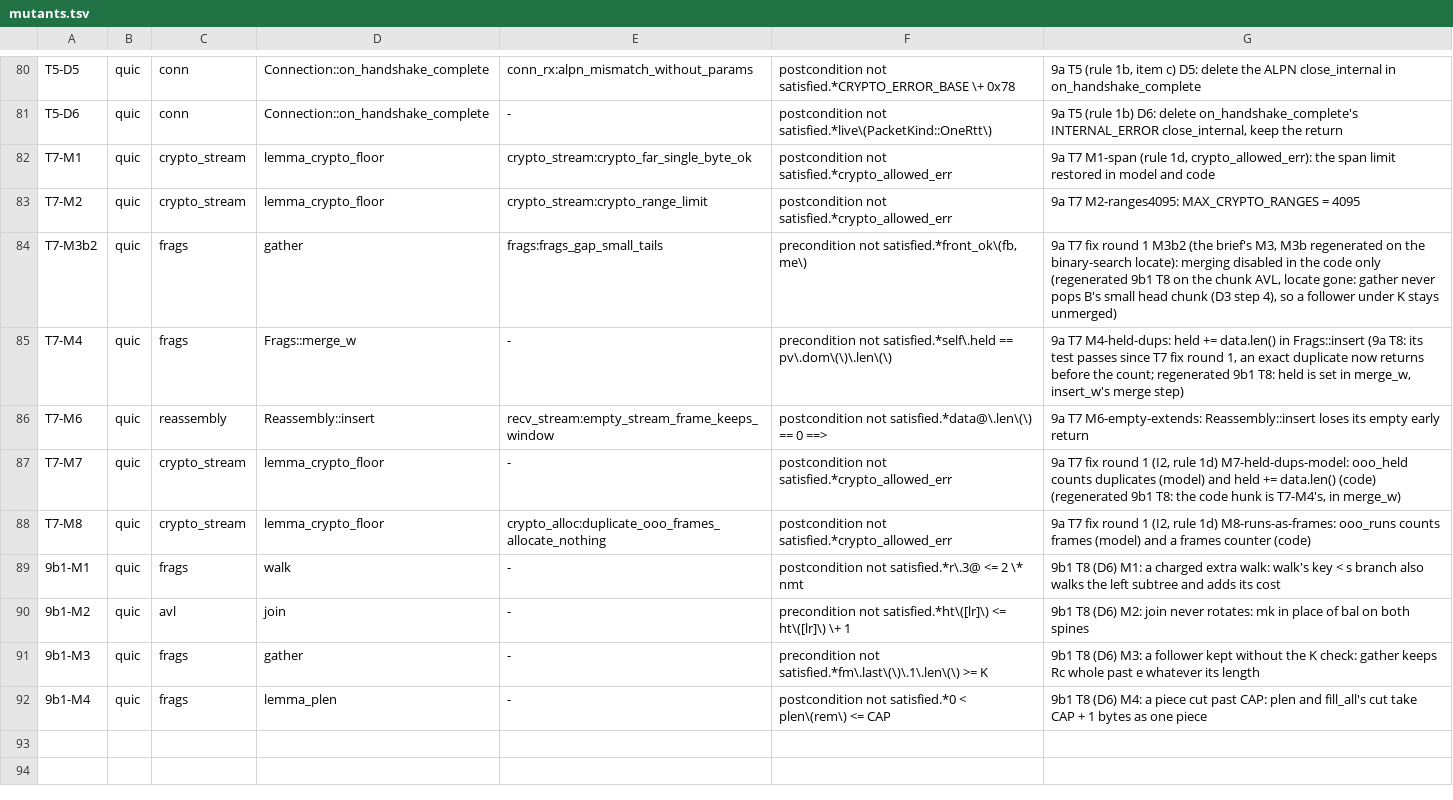
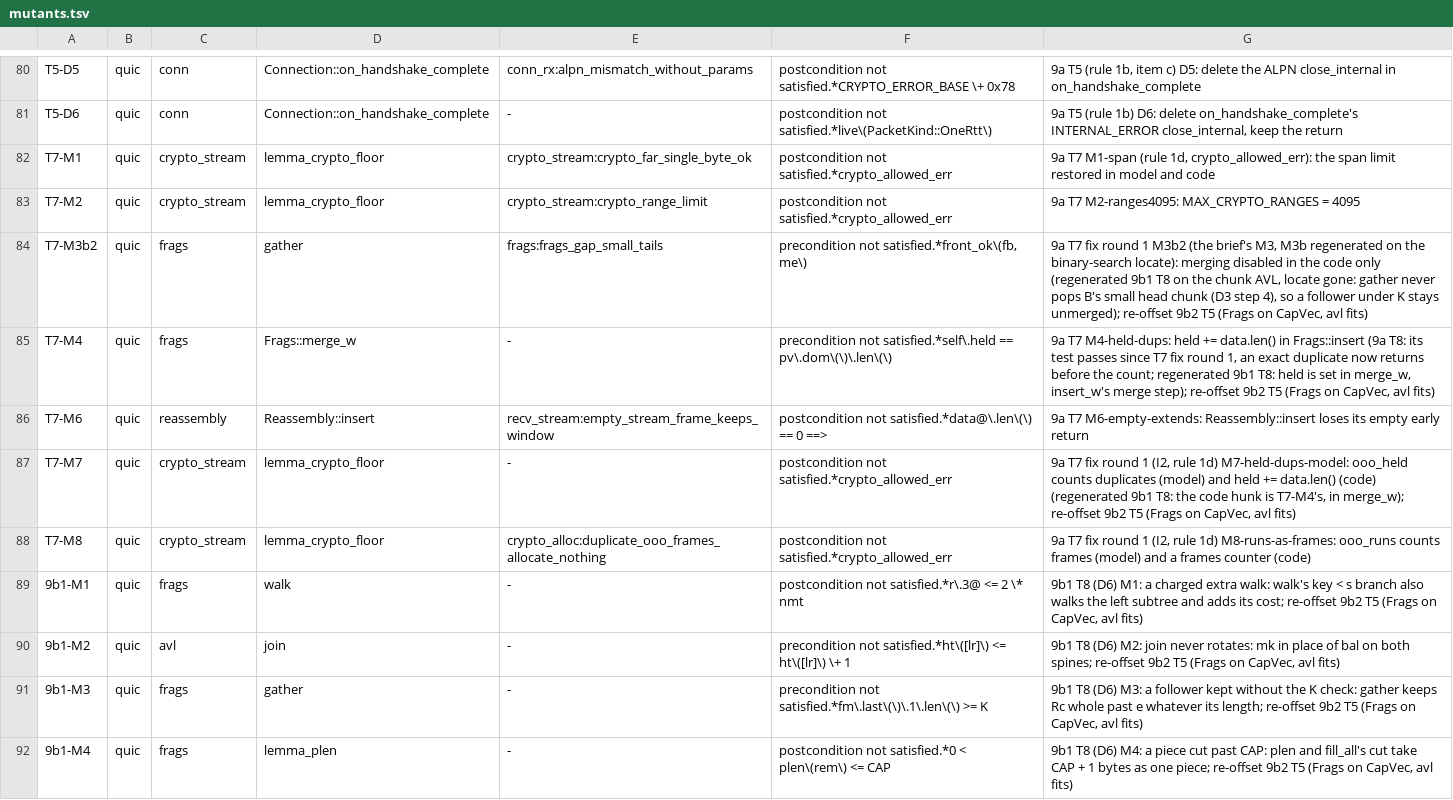
Before and after one commit to TSVRN9/vhttp, a TSV file: tools/mutants.tsv, drawn as a sheet; only a part is shown, gaps mark what is left out.

Commit message:
9b2: Frags pieces on CapVec; bounded take_front, run_end with its walk bound, avl pop_some

```diff
--- a/tools/mutants.tsv
+++ b/tools/mutants.tsv
@@ -83,10 +83,10 @@ T7-M1	quic	crypto_stream	lemma_crypto_floor	crypto_stream:crypto_far_single_byte
 T7-M2	quic	crypto_stream	lemma_crypto_floor	crypto_stream:crypto_range_limit	postcondition not satisfied.*crypto_allowed_err	9a T7 M2-ranges4095: MAX_CRYPTO_RANGES = 4095
-T7-M3b2	quic	frags	gather	frags:frags_gap_small_tails	precondition not satisfied.*front_ok\(fb, me\)	9a T7 fix round 1 M3b2 (the brief's M3, M3b regenerated on the binary-search locate): merging disabled in the code only (regenerated 9b1 T8 on the chunk AVL, locate gone: gather never pops B's small head chunk (D3 step 4), so a follower under K stays unmerged)
-T7-M4	quic	frags	Frags::merge_w	-	precondition not satisfied.*self\.held == pv\.dom\(\)\.len\(\)	9a T7 M4-held-dups: held += data.len() in Frags::insert (9a T8: its test passes since T7 fix round 1, an exact duplicate now returns before the count; regenerated 9b1 T8: held is set in merge_w, insert_w's merge step)
+T7-M3b2	quic	frags	gather	frags:frags_gap_small_tails	precondition not satisfied.*front_ok\(fb, me\)	9a T7 fix round 1 M3b2 (the brief's M3, M3b regenerated on the binary-search locate): merging disabled in the code only (regenerated 9b1 T8 on the chunk AVL, locate gone: gather never pops B's small head chunk (D3 step 4), so a follower under K stays unmerged); re-offset 9b2 T5 (Frags on CapVec, avl fits)
+T7-M4	quic	frags	Frags::merge_w	-	precondition not satisfied.*self\.held == pv\.dom\(\)\.len\(\)	9a T7 M4-held-dups: held += data.len() in Frags::insert (9a T8: its test passes since T7 fix round 1, an exact duplicate now returns before the count; regenerated 9b1 T8: held is set in merge_w, insert_w's merge step); re-offset 9b2 T5 (Frags on CapVec, avl fits)
 T7-M6	quic	reassembly	Reassembly::insert	recv_stream:empty_stream_frame_keeps_window	postcondition not satisfied.*data@\.len\(\) == 0 ==>	9a T7 M6-empty-extends: Reassembly::insert loses its empty early return
-T7-M7	quic	crypto_stream	lemma_crypto_floor	-	postcondition not satisfied.*crypto_allowed_err	9a T7 fix round 1 (I2, rule 1d) M7-held-dups-model: ooo_held counts duplicates (model) and held += data.len() (code) (regenerated 9b1 T8: the code hunk is T7-M4's, in merge_w)
+T7-M7	quic	crypto_stream	lemma_crypto_floor	-	postcondition not satisfied.*crypto_allowed_err	9a T7 fix round 1 (I2, rule 1d) M7-held-dups-model: ooo_held counts duplicates (model) and held += data.len() (code) (regenerated 9b1 T8: the code hunk is T7-M4's, in merge_w); re-offset 9b2 T5 (Frags on CapVec, avl fits)
 T7-M8	quic	crypto_stream	lemma_crypto_floor	crypto_alloc:duplicate_ooo_frames_allocate_nothing	postcondition not satisfied.*crypto_allowed_err	9a T7 fix round 1 (I2, rule 1d) M8-runs-as-frames: ooo_runs counts frames (model) and a frames counter (code)
-9b1-M1	quic	frags	walk	-	postcondition not satisfied.*r\.3@ <= 2 \* nmt	9b1 T8 (D6) M1: a charged extra walk: walk's key < s branch also walks the left subtree and adds its cost
-9b1-M2	quic	avl	join	-	precondition not satisfied.*ht\([lr]\) <= ht\([lr]\) \+ 1	9b1 T8 (D6) M2: join never rotates: mk in place of bal on both spines
-9b1-M3	quic	frags	gather	-	precondition not satisfied.*fm\.last\(\)\.1\.len\(\) >= K	9b1 T8 (D6) M3: a follower kept without the K check: gather keeps Rc whole past e whatever its length
-9b1-M4	quic	frags	lemma_plen	-	postcondition not satisfied.*0 < plen\(rem\) <= CAP	9b1 T8 (D6) M4: a piece cut past CAP: plen and fill_all's cut take CAP + 1 bytes as one piece
+9b1-M1	quic	frags	walk	-	postcondition not satisfied.*r\.3@ <= 2 \* nmt	9b1 T8 (D6) M1: a charged extra walk: walk's key < s branch also walks the left subtree and adds its cost; re-offset 9b2 T5 (Frags on CapVec, avl fits)
+9b1-M2	quic	avl	join	-	precondition not satisfied.*ht\([lr]\) <= ht\([lr]\) \+ 1	9b1 T8 (D6) M2: join never rotates: mk in place of bal on both spines; re-offset 9b2 T5 (Frags on CapVec, avl fits)
+9b1-M3	quic	frags	gather	-	precondition not satisfied.*fm\.last\(\)\.1\.len\(\) >= K	9b1 T8 (D6) M3: a follower kept without the K check: gather keeps Rc whole past e whatever its length; re-offset 9b2 T5 (Frags on CapVec, avl fits)
+9b1-M4	quic	frags	lemma_plen	-	postcondition not satisfied.*0 < plen\(rem\) <= CAP	9b1 T8 (D6) M4: a piece cut past CAP: plen and fill_all's cut take CAP + 1 bytes as one piece; re-offset 9b2 T5 (Frags on CapVec, avl fits)
```
Also changed, not shown: 13 other files.
